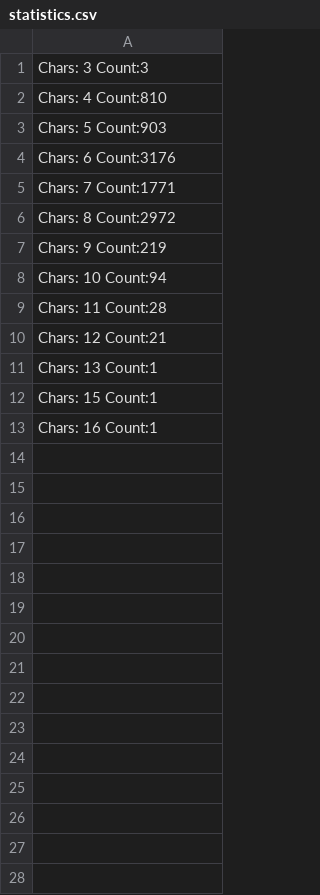
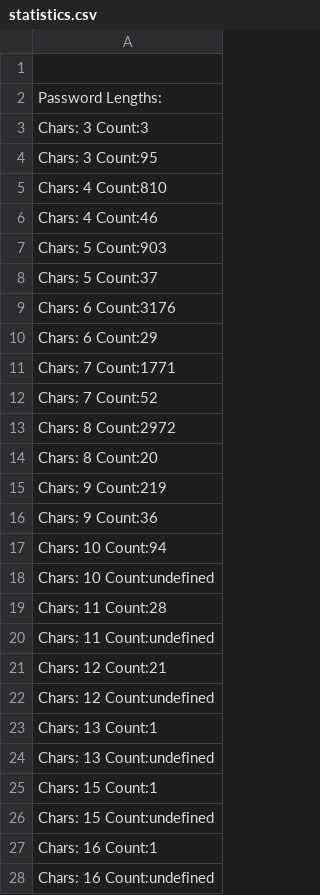
Before and after one commit to AlexEvns/PRG1-pair-programming-PWstats-JS, a CSV file: statistics.csv, drawn as a sheet; the diff names each change by its address in the sheet, - before the commit and + after, or states it on an @@ line.

```diff
--- a/statistics.csv
+++ b/statistics.csv
+row 1: (empty)
+row 2: Password Lengths:
+row 4: Chars: 3 Count:95
+row 6: Chars: 4 Count:46
+row 8: Chars: 5 Count:37
+row 10: Chars: 6 Count:29
+row 12: Chars: 7 Count:52
+row 14: Chars: 8 Count:20
+row 16: Chars: 9 Count:36
+row 18: Chars: 10 Count:undefined
+row 20: Chars: 11 Count:undefined
+row 22: Chars: 12 Count:undefined
+row 24: Chars: 13 Count:undefined
+row 26: Chars: 15 Count:undefined
+row 28: Chars: 16 Count:undefined
```
Also changed, not shown: 1 other file.
